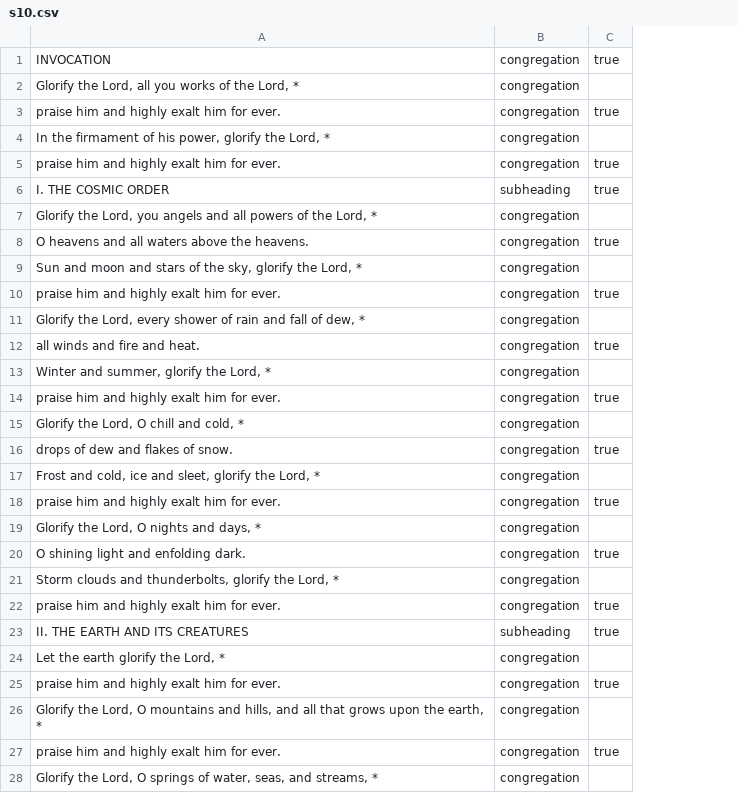
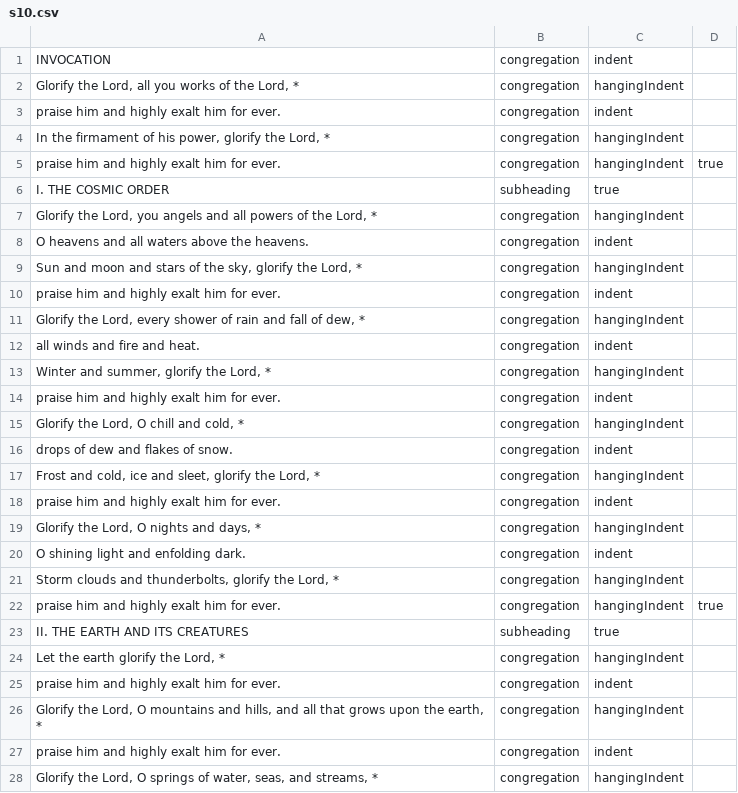
Before and after one commit to blocher/dailyoffice2019, a CSV file: site/office/api/texts/s10.csv, drawn as a sheet; only a part is shown; addresses are those after the commit; the diff covers the shown part only; the diff names each change by its address in the sheet, - before the commit and + after, or states it on an @@ line.

```diff
--- a/site/office/api/texts/s10.csv
+++ b/site/office/api/texts/s10.csv
+column C, rows 1-28: indent | hangingIndent | indent | hangingIndent | hangingIndent | true | hangingIndent | indent | hangingIndent | indent | hangingIndent | indent | hangingIndent | indent | hangingIndent | indent | hangingIndent | indent | hangingIndent | indent | hangingIndent | hangingIndent | true | hangingIndent | indent | hangingIndent | indent | hangingIndent
-D1: true
+D1: (empty)
-D3: true
+D3: (empty)
-D6: true
+D6: (empty)
-D8: true
+D8: (empty)
-D10: true
+D10: (empty)
-D12: true
+D12: (empty)
-D14: true
+D14: (empty)
-D16: true
+D16: (empty)
-D18: true
+D18: (empty)
-D20: true
+D20: (empty)
-D23: true
+D23: (empty)
-D25: true
+D25: (empty)
-D27: true
+D27: (empty)
```
Also changed, not shown: 9 edited cells elsewhere in this file, site/office/api/texts/s3.csv, site/office/api/texts/s5.csv, 35 other files.
